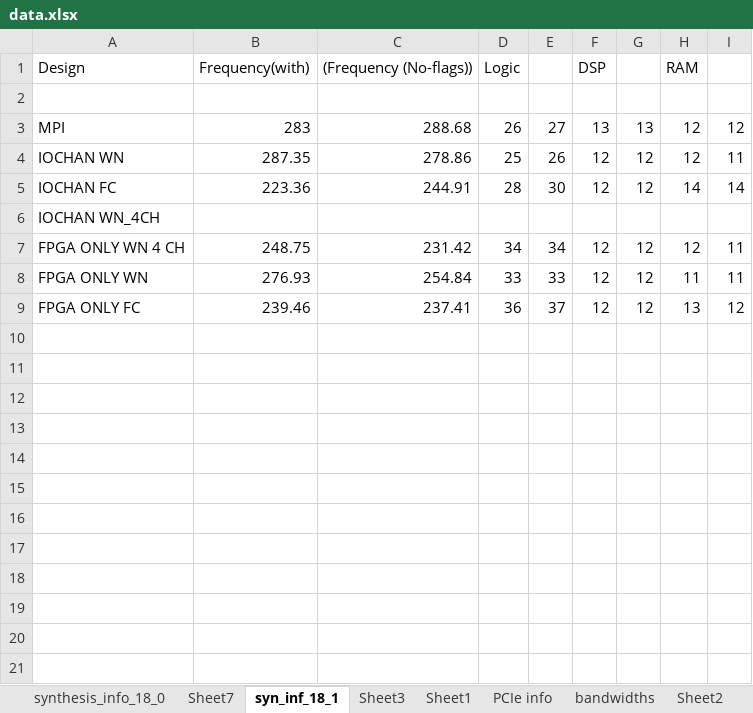
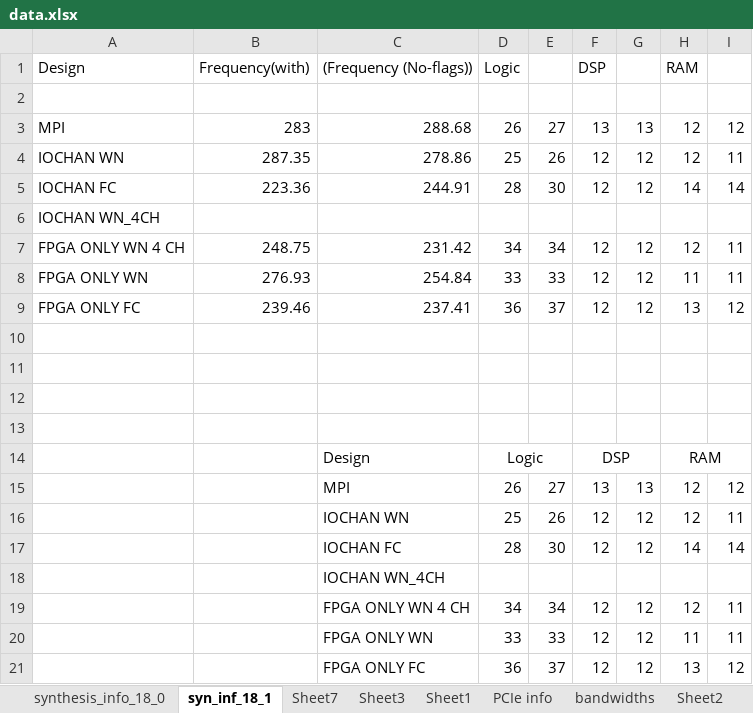
Before and after one commit to gauravks/mydocs, an Excel workbook: master_thesis/data/data.xlsx, sheet syn_inf_18_1, drawn as a sheet; values as stored, in another font and other column widths than the file's, no borders; the diff names each change by its address in the sheet, - before the commit and + after, or states it on an @@ line.

```diff
--- a/master_thesis/data/data.xlsx (sheet syn_inf_18_1)
+++ b/master_thesis/data/data.xlsx (sheet syn_inf_18_1)
@@ sheet tab order changed: synthesis_info_18_0 | syn_inf_18_1 | Sheet7 | Sheet3 | Sheet1 | PCIe info | bandwidths | Sheet2 @@
+row 10: (empty)
+row 11: (empty)
+row 12: (empty)
+row 13: (empty)
+row 14:  |  | Design | Logic |  | DSP |  | RAM
+row 15:  |  | MPI | 26 | 27 | 13 | 13 | 12 | 12
+row 16:  |  | IOCHAN WN | 25 | 26 | 12 | 12 | 12 | 11
+row 17:  |  | IOCHAN FC | 28 | 30 | 12 | 12 | 14 | 14
+row 18:  |  | IOCHAN WN_4CH
+row 19:  |  | FPGA ONLY WN 4 CH | 34 | 34 | 12 | 12 | 12 | 11
+row 20:  |  | FPGA ONLY WN | 33 | 33 | 12 | 12 | 11 | 11
+row 21:  |  | FPGA ONLY FC | 36 | 37 | 12 | 12 | 13 | 12
```
Also changed, not shown: sheet synthesis_info_18_0, sheet Sheet7, sheet Sheet4, other sheet tabs, 47 other files.
